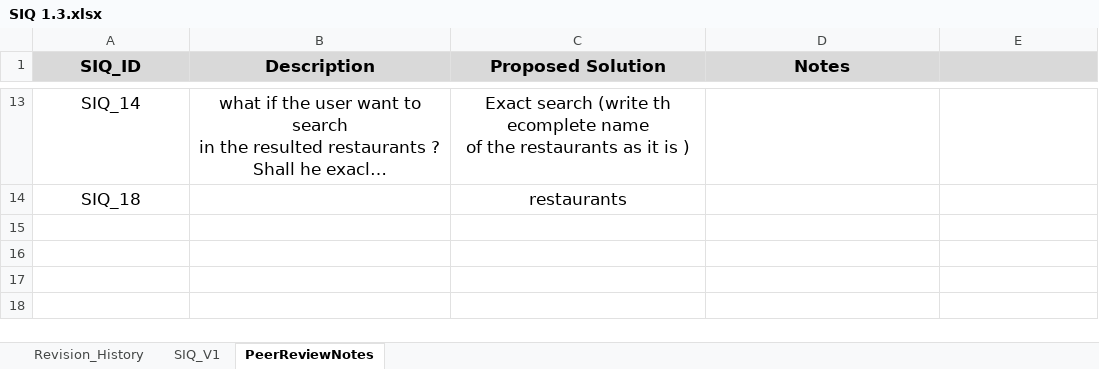
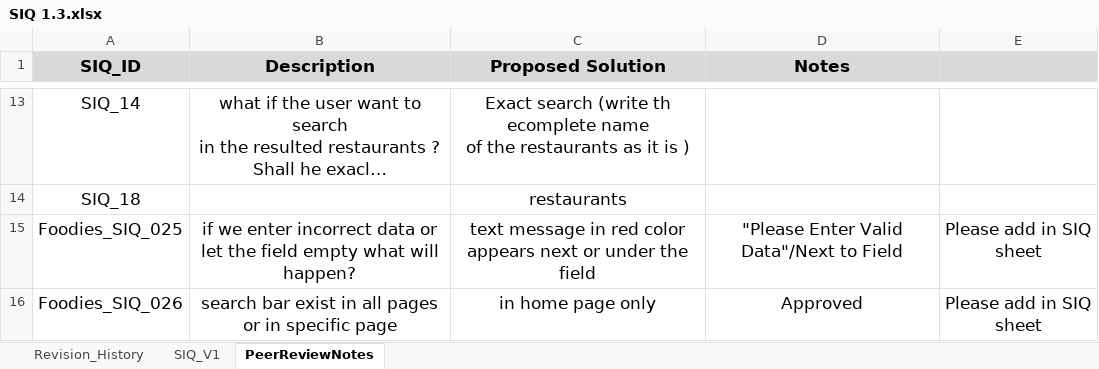
Before and after one commit to AyaHamdyAhmed/Foodies, an Excel workbook: SIQ 1.3.xlsx, sheet PeerReviewNotes, drawn as a sheet; only a part is shown, gaps mark what is left out; long unchanged cells end in …; values as stored, in another font and other column widths than the file's, no borders; the diff names each change by its address in the sheet, - before the commit and + after, or states it on an @@ line.

Commit message:
SIQ Peer Review Notes Added
Add 2 SIQ rows in SIQ sheet

```diff
--- a/SIQ 1.3.xlsx (sheet PeerReviewNotes)
+++ b/SIQ 1.3.xlsx (sheet PeerReviewNotes)
+row 15: Foodies_SIQ_025 | if we enter incorrect data or let the field empty what will happen? | text message in red color appears next or under the field | "Please Enter Valid Data"/Next to Field | Please add in SIQ sheet
+row 16: Foodies_SIQ_026 | search bar exist in all pages or in specific page | in home page only | Approved | Please add in SIQ sheet
```
